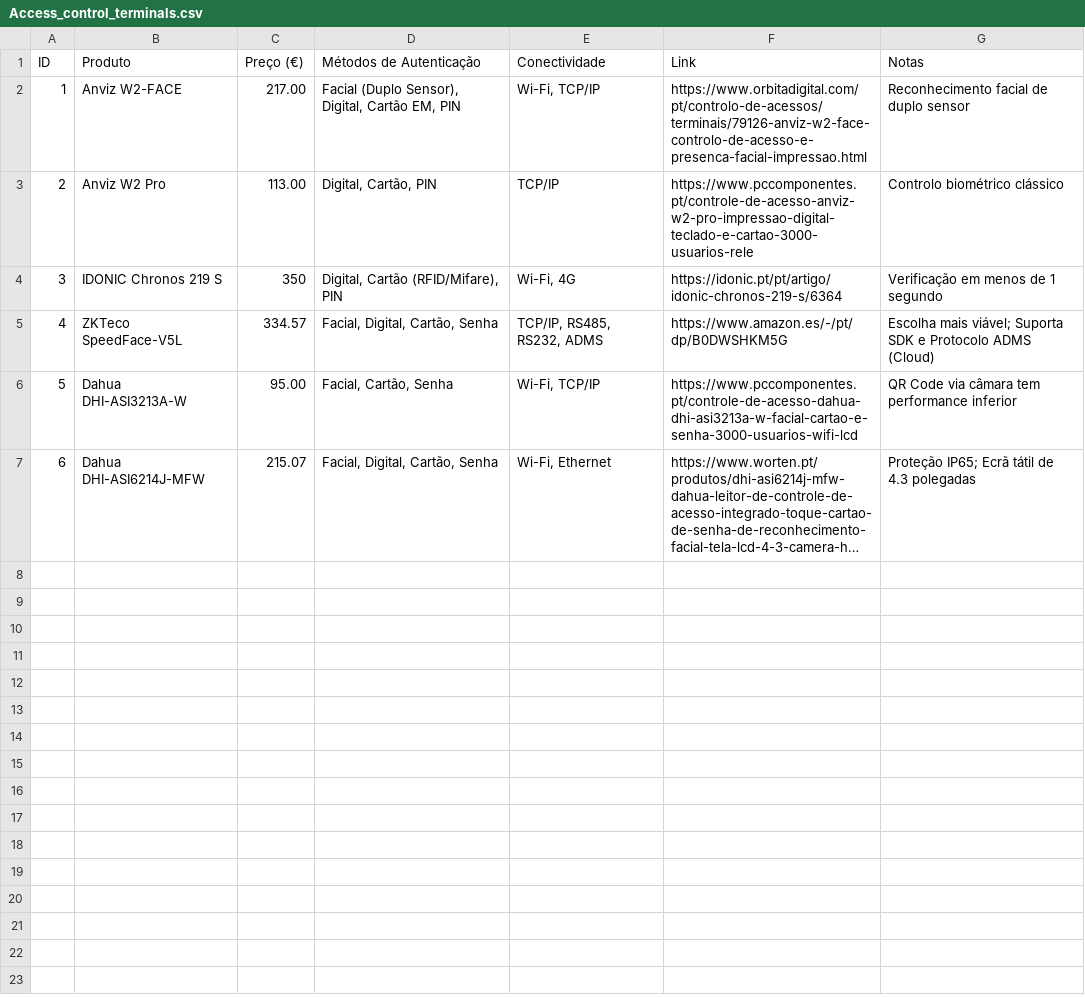
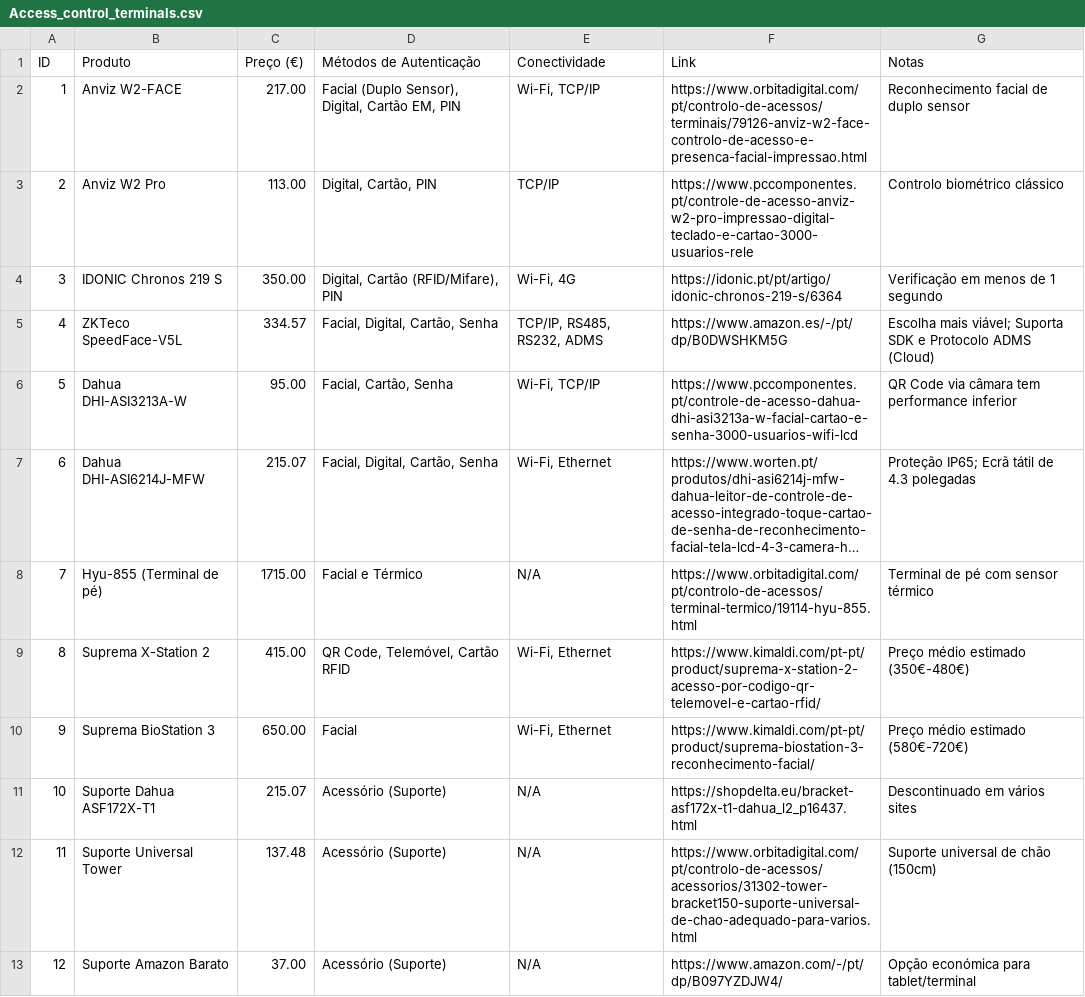
Before and after one commit to seepmode94/Obsidian, a CSV file: 03 - Documentos/Access_control_terminals.csv, drawn as a sheet; long unchanged cells end in …; the diff names each change by its address in the sheet, - before the commit and + after, or states it on an @@ line.

Commit message:
Atualiza 03 - Documentos/Access control terminal.xlsx,03 - Documentos/Access_control_terminals.csv
Resumo automático das alterações:

 03 - Documentos/Access control terminal.xlsx | Bin 0 -> 7456 bytes
 03 - Documentos/Access_control_terminals.csv |   8 +++++++-
 2 files changed, 7 insertions(+), 1 deletion(-)

```diff
--- a/03 - Documentos/Access_control_terminals.csv
+++ b/03 - Documentos/Access_control_terminals.csv
-C4 (Preço (€)): 350
+C4 (Preço (€)): 350.00
+row 8: 7 | Hyu-855 (Terminal de pé) | 1715.00 | Facial e Térmico | N/A | https://www.orbitadigital.com/pt/controlo-de-acessos/terminal-termico/19114-hyu-855.html | Terminal de pé com sensor térmico
+row 9: 8 | Suprema X-Station 2 | 415.00 | QR Code, Telemóvel, Cartão RFID | Wi-Fi, Ethernet | https://www.kimaldi.com/pt-pt/product/suprema-x-station-2-acesso-por-codigo-qr-telemovel-e-cartao-rfid/ | Preço médio estimado (350€-480€)
+row 10: 9 | Suprema BioStation 3 | 650.00 | Facial | Wi-Fi, Ethernet | https://www.kimaldi.com/pt-pt/product/suprema-biostation-3-reconhecimento-facial/ | Preço médio estimado (580€-720€)
+row 11: 10 | Suporte Dahua ASF172X-T1 | 215.07 | Acessório (Suporte) | N/A | https://shopdelta.eu/bracket-asf172x-t1-dahua_l2_p16437.html | Descontinuado em vários sites
+row 12: 11 | Suporte Universal Tower | 137.48 | Acessório (Suporte) | N/A | https://www.orbitadigital.com/pt/controlo-de-acessos/acessorios/31302-tower-bracket150-suporte-universal-de-chao-adequado-para-varios.html | Suporte universal de chão (150cm)
+row 13: 12 | Suporte Amazon Barato | 37.00 | Acessório (Suporte) | N/A | https://www.amazon.com/-/pt/dp/B097YZDJW4/ | Opção económica para tablet/terminal
```
Also changed, not shown: 1 other file.
